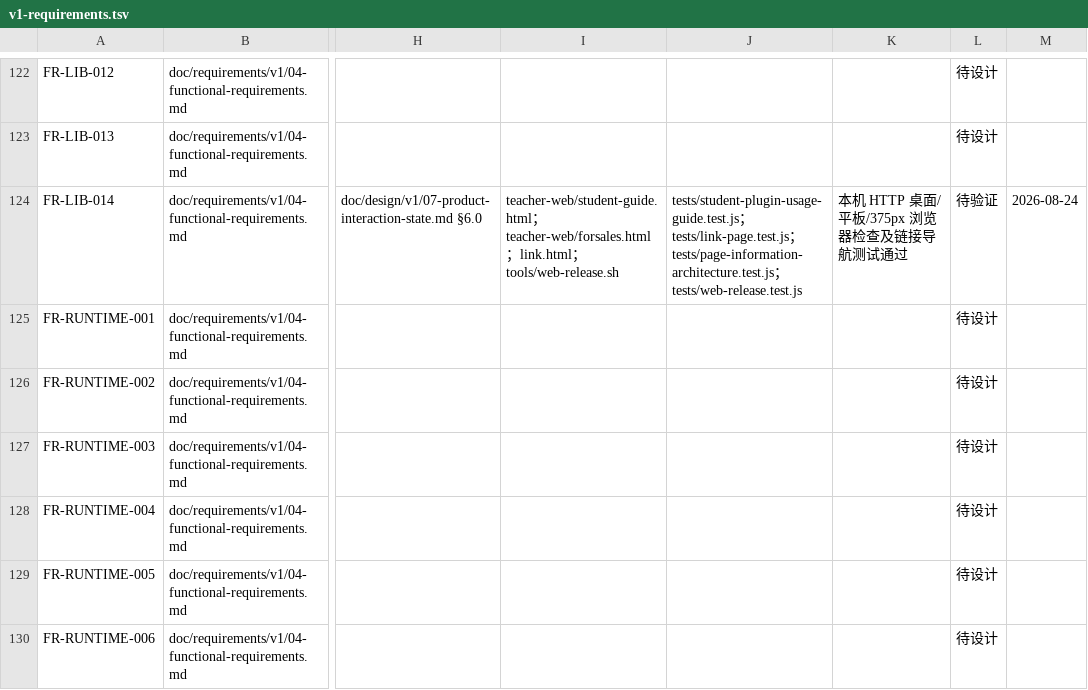
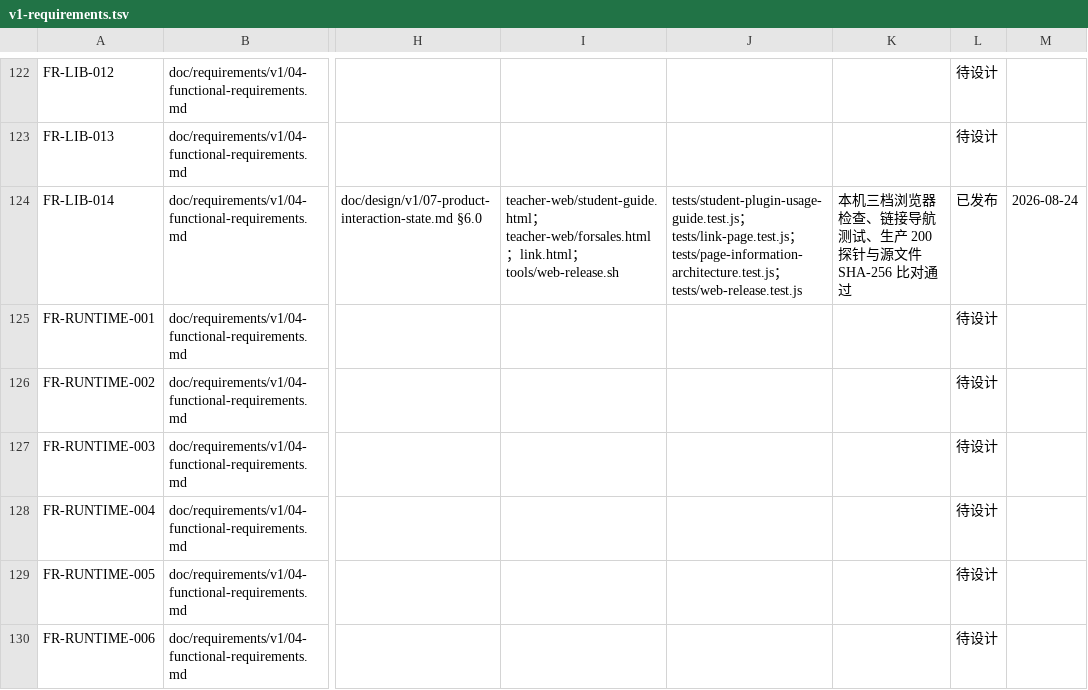
Before and after one commit to xiaobaiworld/lessonpilot, a TSV file: doc/traceability/v1-requirements.tsv, drawn as a sheet; only a part is shown, gaps mark what is left out; the diff names each change by its address in the sheet, - before the commit and + after, or states it on an @@ line.

```diff
--- a/doc/traceability/v1-requirements.tsv
+++ b/doc/traceability/v1-requirements.tsv
-K124: 本机 HTTP 桌面/平板/375px 浏览器检查及链接导航测试通过
+K124: 本机三档浏览器检查、链接导航测试、生产 200 探针与源文件 SHA-256 比对通过
-L124: 待验证
+L124: 已发布
```
Also changed, not shown: 6 other files.
